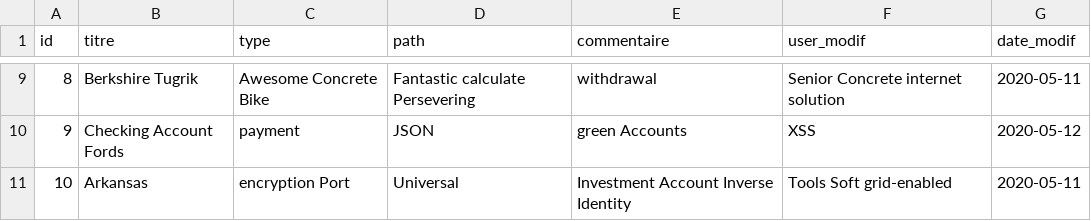
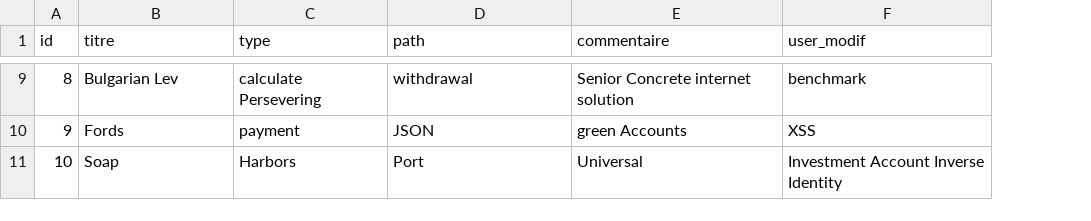
Before and after one commit to tybasoft/IBAM, a CSV file: src/main/resources/config/liquibase/fake-data/document.csv, drawn as a sheet; only a part is shown, gaps mark what is left out; the diff covers the shown part only; the diff names each change by its address in the sheet, - before the commit and + after, or states it on an @@ line.

```diff
--- a/src/main/resources/config/liquibase/fake-data/document.csv
+++ b/src/main/resources/config/liquibase/fake-data/document.csv
-column G (date_modif), rows 9-11: 2020-05-11 | 2020-05-12 | 2020-05-11
-B9 (titre): Berkshire Tugrik
+B9 (titre): Bulgarian Lev
-C9 (type): Awesome Concrete Bike
+C9 (type): calculate Persevering
-D9 (path): Fantastic calculate Persevering
+D9 (path): withdrawal
-E9 (commentaire): withdrawal
+E9 (commentaire): Senior Concrete internet solution
-F9 (user_modif): Senior Concrete internet solution
+F9 (user_modif): benchmark
-B10 (titre): Checking Account Fords
+B10 (titre): Fords
-B11 (titre): Arkansas
+B11 (titre): Soap
-C11 (type): encryption Port
+C11 (type): Harbors
-D11 (path): Universal
+D11 (path): Port
-E11 (commentaire): Investment Account Inverse Identity
+E11 (commentaire): Universal
-F11 (user_modif): Tools Soft grid-enabled
+F11 (user_modif): Investment Account Inverse Identity
```
Also changed, not shown: 30 edited cells elsewhere in this file, 56 other files.
